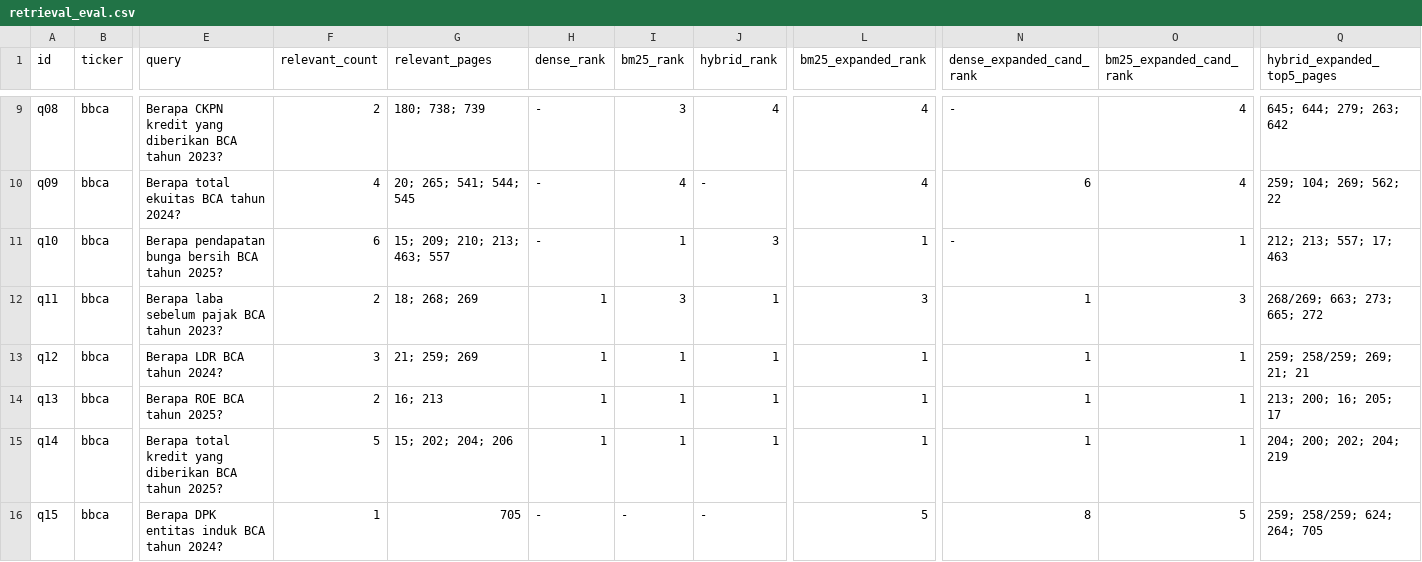
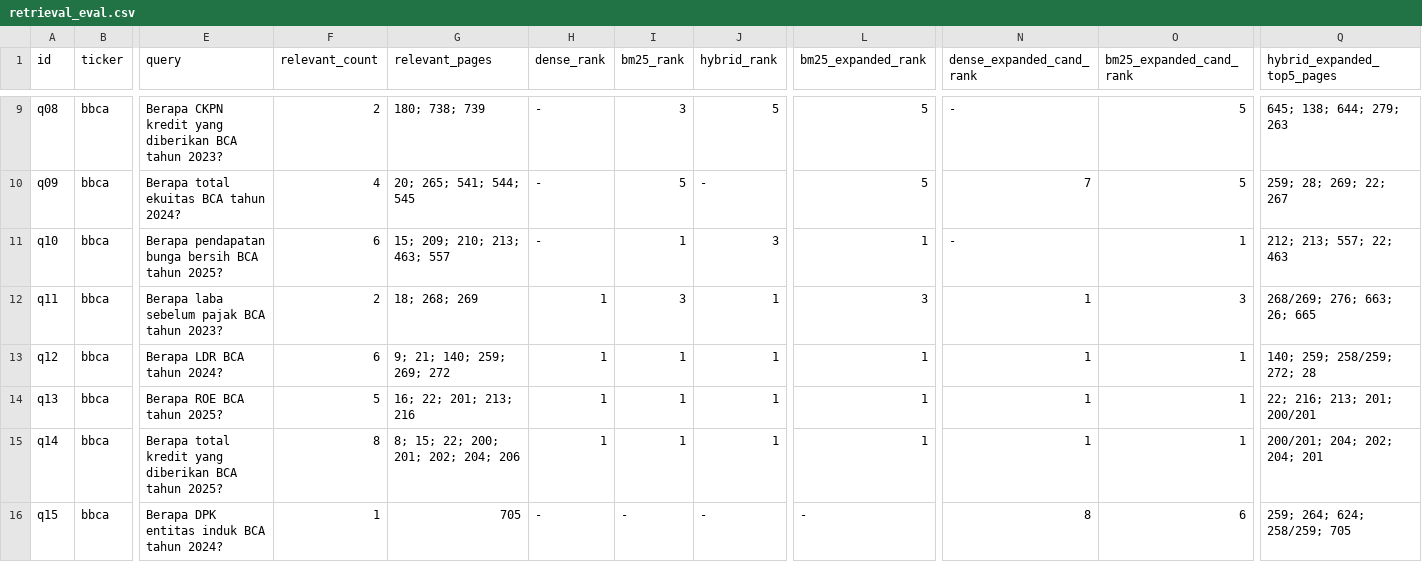
Before and after one commit to SShineee/OJKFinanceAgent, a CSV file: results/retrieval_eval.csv, drawn as a sheet; only a part is shown, gaps mark what is left out; the diff covers the shown part only; the diff names each change by its address in the sheet, - before the commit and + after, or states it on an @@ line.

```diff
--- a/results/retrieval_eval.csv
+++ b/results/retrieval_eval.csv
-J9 (hybrid_rank): 4
+J9 (hybrid_rank): 5
-L9:L10 (bm25_expanded_rank): 4
+L9:L10 (bm25_expanded_rank): 5
-O9:O10 (bm25_expanded_cand_rank): 4
+O9:O10 (bm25_expanded_cand_rank): 5
-Q9 (hybrid_expanded_top5_pages): 645; 644; 279; 263; 642
+Q9 (hybrid_expanded_top5_pages): 645; 138; 644; 279; 263
-I10 (bm25_rank): 4
+I10 (bm25_rank): 5
-N10 (dense_expanded_cand_rank): 6
+N10 (dense_expanded_cand_rank): 7
-Q10 (hybrid_expanded_top5_pages): 259; 104; 269; 562; 22
+Q10 (hybrid_expanded_top5_pages): 259; 28; 269; 22; 267
-Q11 (hybrid_expanded_top5_pages): 212; 213; 557; 17; 463
+Q11 (hybrid_expanded_top5_pages): 212; 213; 557; 22; 463
-Q12 (hybrid_expanded_top5_pages): 268/269; 663; 273; 665; 272
+Q12 (hybrid_expanded_top5_pages): 268/269; 276; 663; 26; 665
-F13 (relevant_count): 3
+F13 (relevant_count): 6
-G13 (relevant_pages): 21; 259; 269
+G13 (relevant_pages): 9; 21; 140; 259; 269; 272
-Q13 (hybrid_expanded_top5_pages): 259; 258/259; 269; 21; 21
+Q13 (hybrid_expanded_top5_pages): 140; 259; 258/259; 272; 28
-F14 (relevant_count): 2
+F14 (relevant_count): 5
-G14 (relevant_pages): 16; 213
+G14 (relevant_pages): 16; 22; 201; 213; 216
-Q14 (hybrid_expanded_top5_pages): 213; 200; 16; 205; 17
+Q14 (hybrid_expanded_top5_pages): 22; 216; 213; 201; 200/201
-F15 (relevant_count): 5
+F15 (relevant_count): 8
-G15 (relevant_pages): 15; 202; 204; 206
+G15 (relevant_pages): 8; 15; 22; 200; 201; 202; 204; 206
-Q15 (hybrid_expanded_top5_pages): 204; 200; 202; 204; 219
+Q15 (hybrid_expanded_top5_pages): 200/201; 204; 202; 204; 201
-L16 (bm25_expanded_rank): 5
+L16 (bm25_expanded_rank): -
-O16 (bm25_expanded_cand_rank): 5
+O16 (bm25_expanded_cand_rank): 6
-Q16 (hybrid_expanded_top5_pages): 259; 258/259; 624; 264; 705
+Q16 (hybrid_expanded_top5_pages): 259; 264; 624; 258/259; 705
```
Also changed, not shown: 31 edited cells elsewhere in this file, 16 other files.
